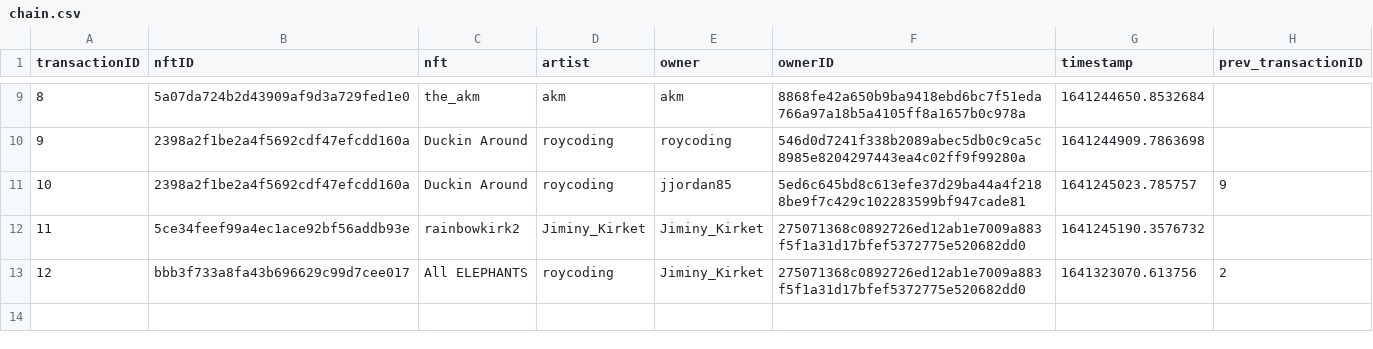
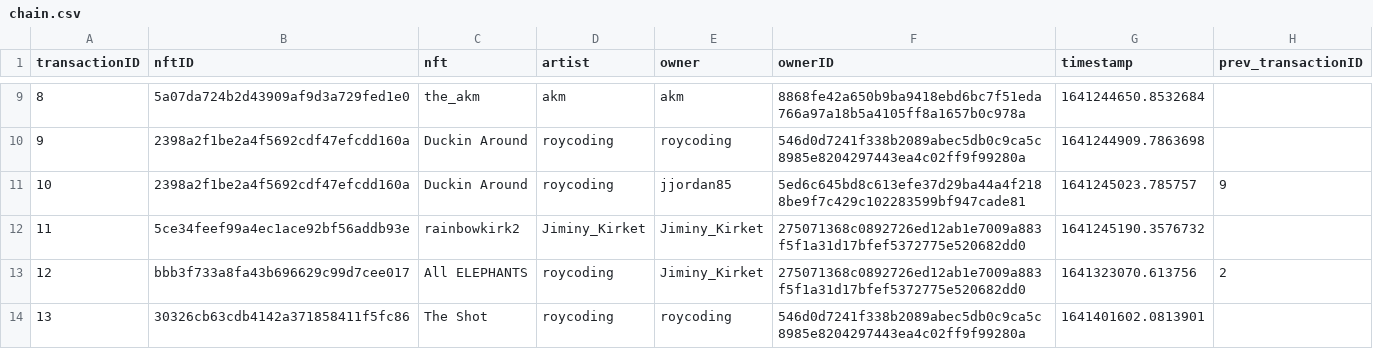
Before and after one commit to roycoding/csvchain, a CSV file: chain.csv, drawn as a sheet; only a part is shown, gaps mark what is left out; the diff names each change by its address in the sheet, - before the commit and + after, or states it on an @@ line.

Commit message:
New NFT: The Shot by roycoding

```diff
--- a/chain.csv
+++ b/chain.csv
+row 14: 13 | 30326cb63cdb4142a371858411f5fc86 | The Shot | roycoding | roycoding | 546d0d7241f338b2089abec5db0c9ca5c8985e8204297443ea4c02ff9f99280a | 1641401602.0813901
```
Also changed, not shown: 2 other files.
